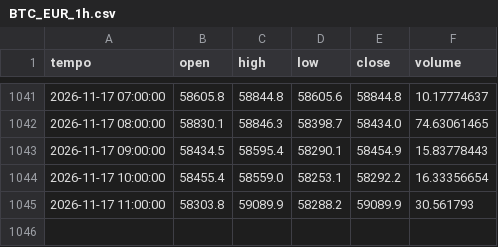
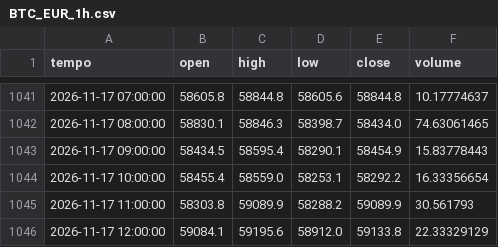
Before and after one commit to loiraalessandro12-collab/centro-trading, a CSV file: centro/dati/BTC_EUR_1h.csv, drawn as a sheet; only a part is shown, gaps mark what is left out; the diff names each change by its address in the sheet, - before the commit and + after, or states it on an @@ line.

```diff
--- a/centro/dati/BTC_EUR_1h.csv
+++ b/centro/dati/BTC_EUR_1h.csv
+row 1046: 2026-11-17 12:00:00 | 59084.1 | 59195.6 | 58912.0 | 59133.8 | 22.33329129
```
Also changed, not shown: centro/dati/ETH_EUR_1h.csv, centro/dati/ORO_EUR_1h.csv, 2 other files.
